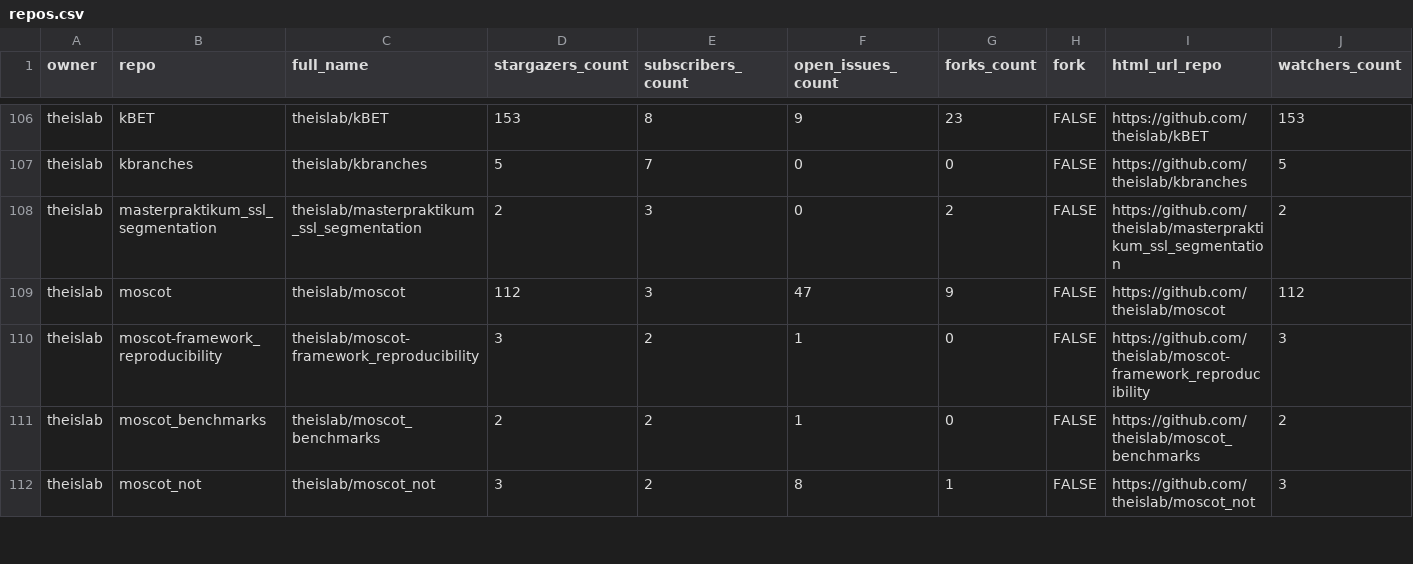
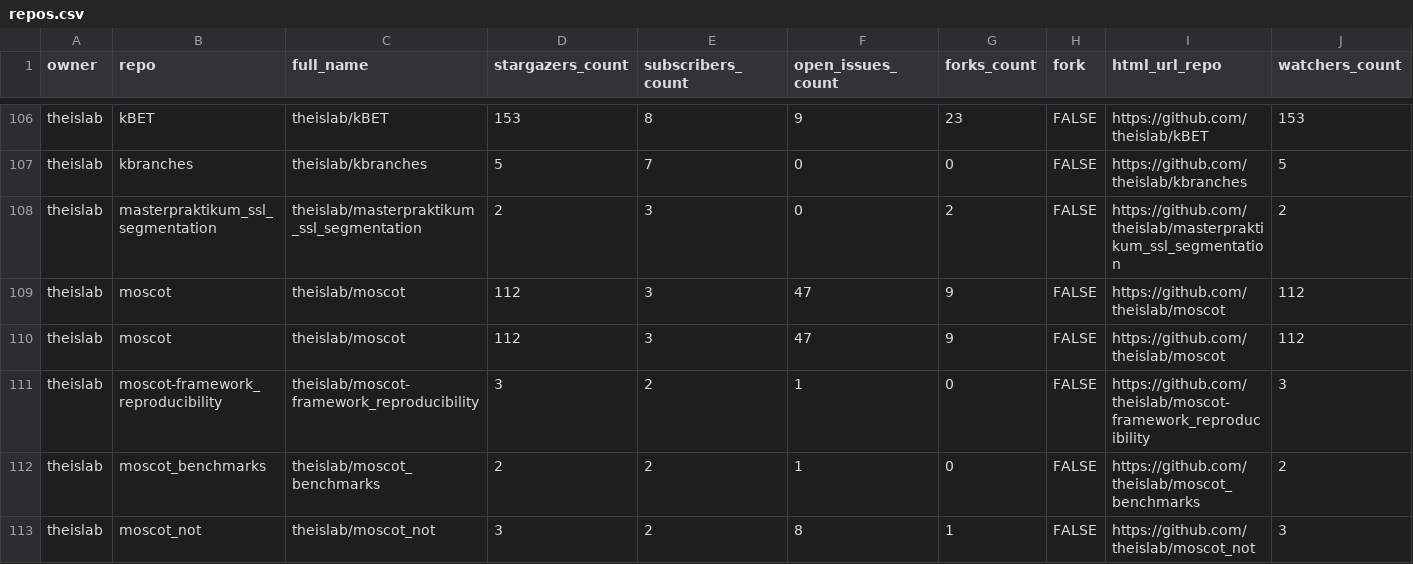
Before and after one commit to theislab/gh-dashboard, a CSV file: repos.csv, drawn as a sheet; only a part is shown, gaps mark what is left out; rows hold the shown columns only; the diff covers the shown part only; the diff names each change by its address in the sheet, - before the commit and + after, or states it on an @@ line.

```diff
--- a/repos.csv
+++ b/repos.csv
+row 110: theislab | moscot | theislab/moscot | 112 | 3 | 47 | 9 | FALSE | https://github.com/theislab/moscot | 112
```
Also changed, not shown: 1 added row, 1 removed row and 26 edited cells elsewhere in this file, 2 other files.
